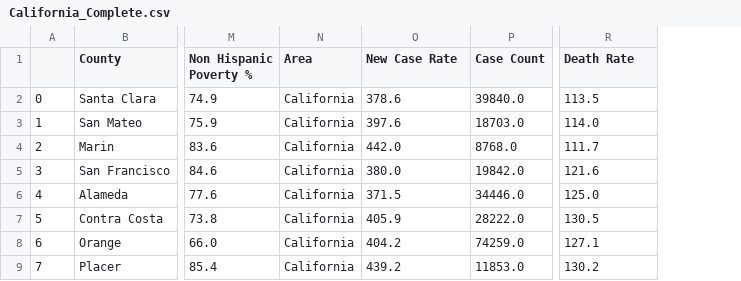
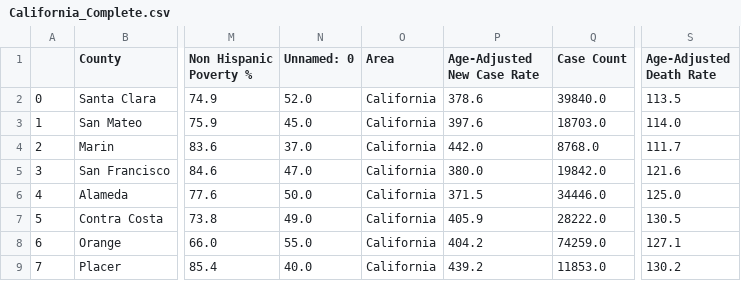
Before and after one commit to jclements72/Project-4, a CSV file: Resources/California_Complete.csv, drawn as a sheet; only a part is shown, gaps mark what is left out; addresses are those after the commit; the diff names each change by its address in the sheet, - before the commit and + after, or states it on an @@ line.

```diff
--- a/Resources/California_Complete.csv
+++ b/Resources/California_Complete.csv
+column N (Unnamed: 0), rows 2-9: 52.0 | 45.0 | 37.0 | 47.0 | 50.0 | 49.0 | 55.0 | 40.0
-P1: New Case Rate
+P1: Age-Adjusted New Case Rate
-S1: Death Rate
+S1: Age-Adjusted Death Rate
```
Also changed, not shown: High_Pop_Resources/California_cancer.csv, High_Pop_Resources/Florida_cancer.csv, 6 other files.
